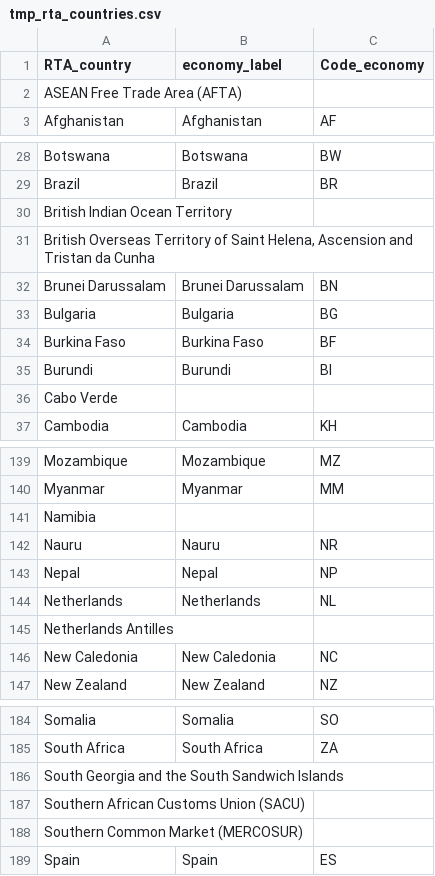
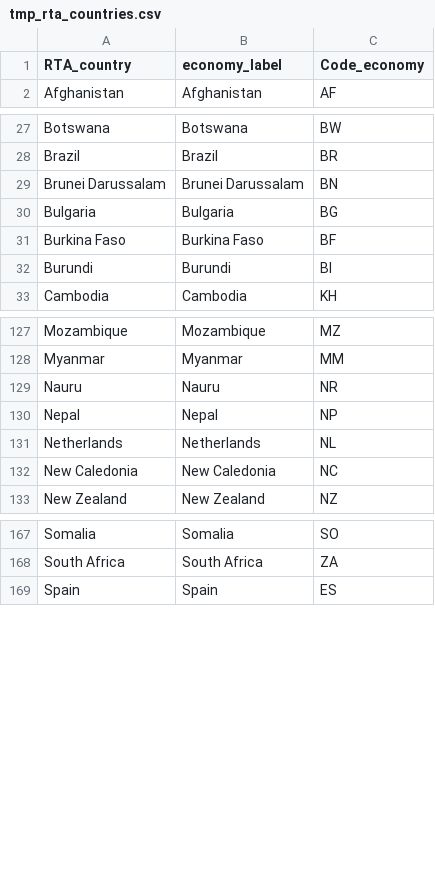
Before and after one commit to soraew/world_trade_analysis, a CSV file: china_usa_trade/csvs_git/tmp_rta_countries.csv, drawn as a sheet; only a part is shown, gaps mark what is left out; the diff covers the shown part only; the diff names each change by its address in the sheet, - before the commit and + after, or states it on an @@ line.

```diff
--- a/china_usa_trade/csvs_git/tmp_rta_countries.csv
+++ b/china_usa_trade/csvs_git/tmp_rta_countries.csv
-row 2: ASEAN Free Trade Area (AFTA)
-row 30: British Indian Ocean Territory
-row 31: British Overseas Territory of Saint Helena, Ascension and Tristan da Cunha
-row 36: Cabo Verde
-row 141: Namibia
-row 145: Netherlands Antilles
-row 186: South Georgia and the South Sandwich Islands
-row 187: Southern African Customs Union (SACU)
-row 188: Southern Common Market (MERCOSUR)
```
Also changed, not shown: 28 removed rows elsewhere in this file, 2 other files.
